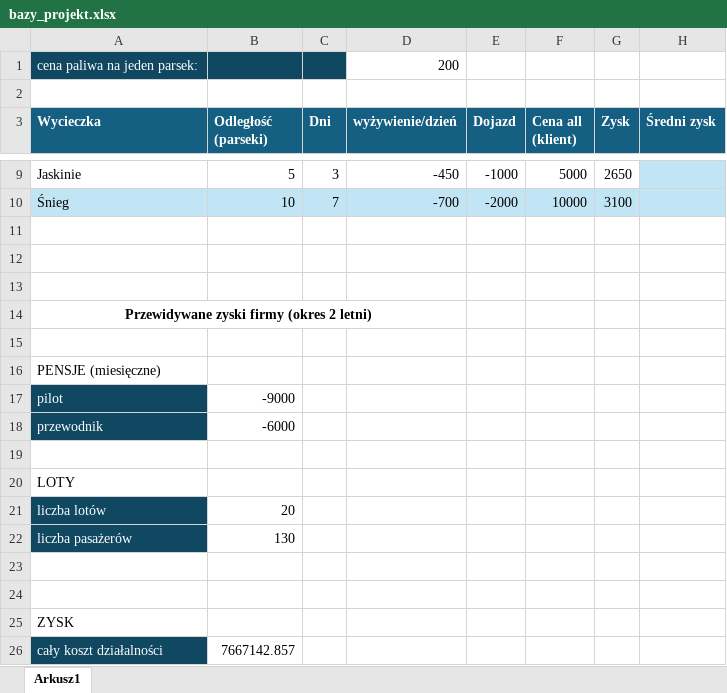
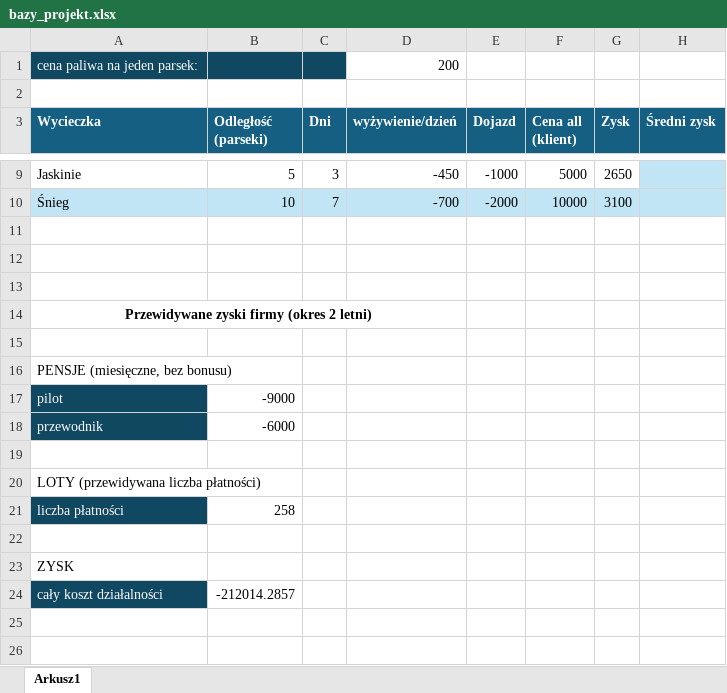
Before and after one commit to Jagaxxx/Bazy_danych, an Excel workbook: bazy_projekt.xlsx, sheet Arkusz1, drawn as a sheet; only a part is shown, gaps mark what is left out; values as stored, in another font and other column widths than the file's, no borders; removed rows and columns are numbered as before the commit, all else as after; the diff names each change by its address in the sheet, - before the commit and + after, or states it on an @@ line.

Commit message:
Kosztorys + zmiana seat_capacity

```diff
--- a/bazy_projekt.xlsx (sheet Arkusz1)
+++ b/bazy_projekt.xlsx (sheet Arkusz1)
-A16 (Wycieczka): PENSJE (miesięczne)
+A16 (Wycieczka): PENSJE (miesięczne, bez bonusu)
-A20 (Wycieczka): LOTY
+A20 (Wycieczka): LOTY (przewidywana liczba płatności)
-row 21: liczba lotów | 20
-row 22: liczba pasażerów | 130
-row 21: (empty)
+row 21: liczba płatności | 258
-A21 fill: none
+A21 fill: #104862
-B24 (Odległość (parseki)): 7667142.857
+B24 (Odległość (parseki)): -212014.2857
```
